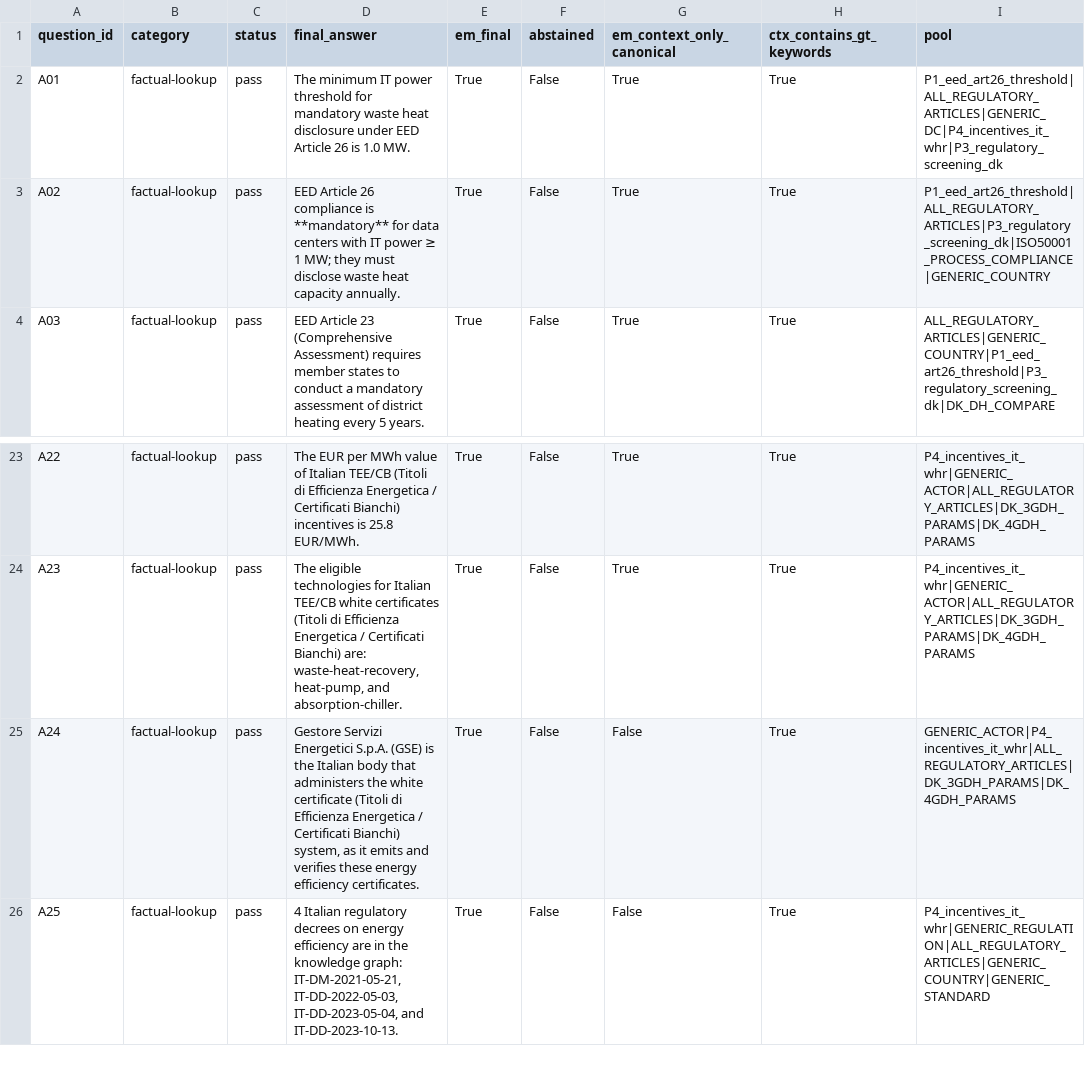
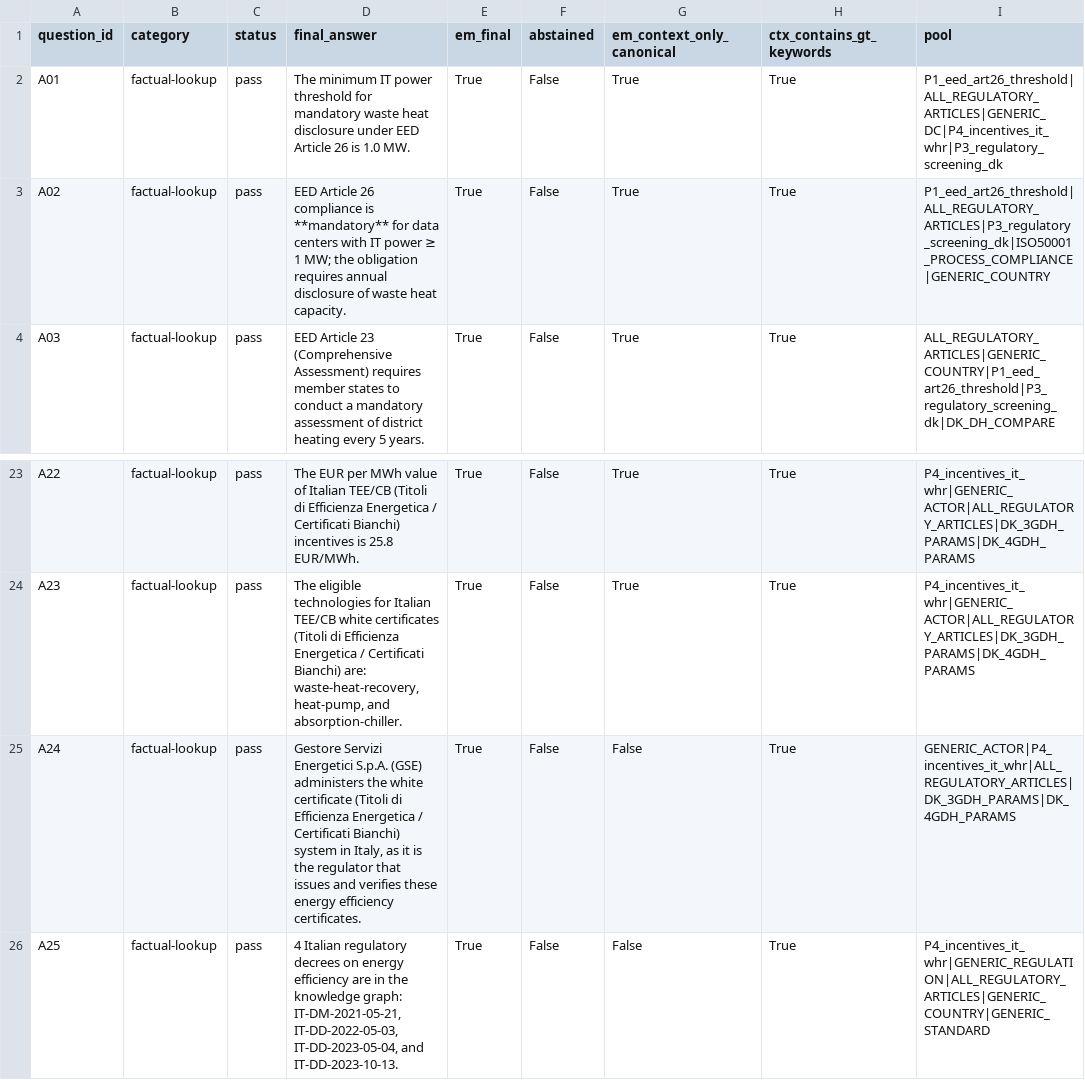
Before and after one commit to fedelomi/thesis-industrial-symbiosis-dt, a CSV file: Phase3_GraphRAG/results/step_3_20_multitemplate_indist_per_query.csv, drawn as a sheet; only a part is shown, gaps mark what is left out; the diff covers the shown part only; the diff names each change by its address in the sheet, - before the commit and + after, or states it on an @@ line.

```diff
--- a/Phase3_GraphRAG/results/step_3_20_multitemplate_indist_per_query.csv
+++ b/Phase3_GraphRAG/results/step_3_20_multitemplate_indist_per_query.csv
-D3 (final_answer): …1 MW; they must disclose waste heat capacity annually.
+D3 (final_answer): …1 MW; the obligation requires annual disclosure of waste heat capacity.
-D25 (final_answer): …S.p.A. (GSE) is the Italian body that administers the white certificate (Titoli di Efficienza Energetica / Certificati Bianchi) system, as it emits and verifies…
+D25 (final_answer): …S.p.A. (GSE) administers the white certificate (Titoli di Efficienza Energetica / Certificati Bianchi) system in Italy, as it is the regulator that issues and verifies…
```
Also changed, not shown: 22 edited cells elsewhere in this file, Phase3_GraphRAG/results/step_3_20_multitemplate_indist_summary.csv.
